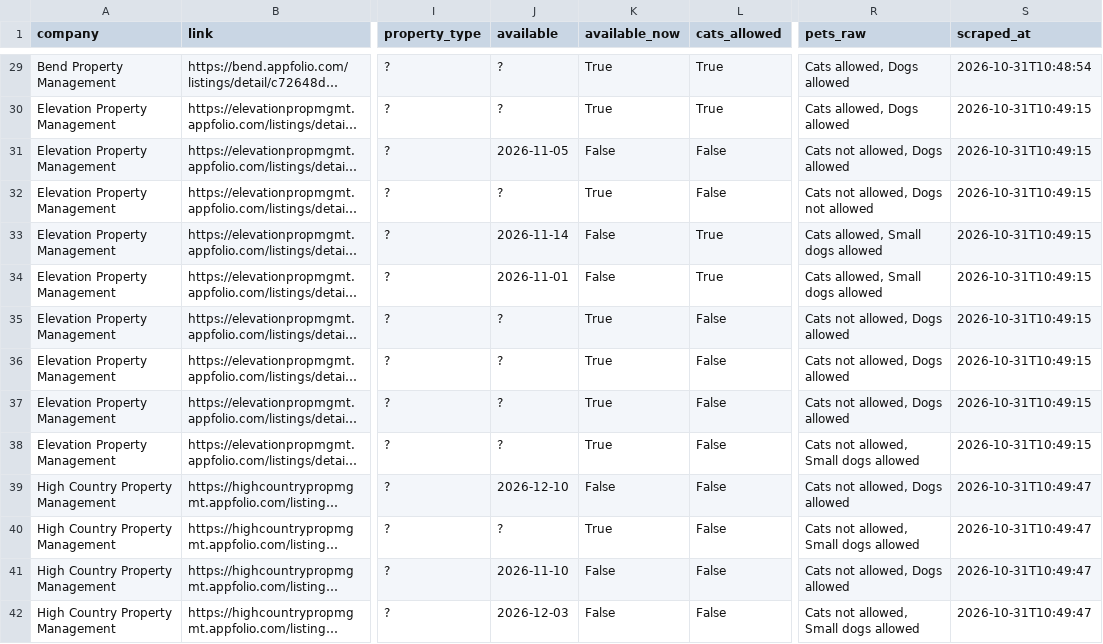
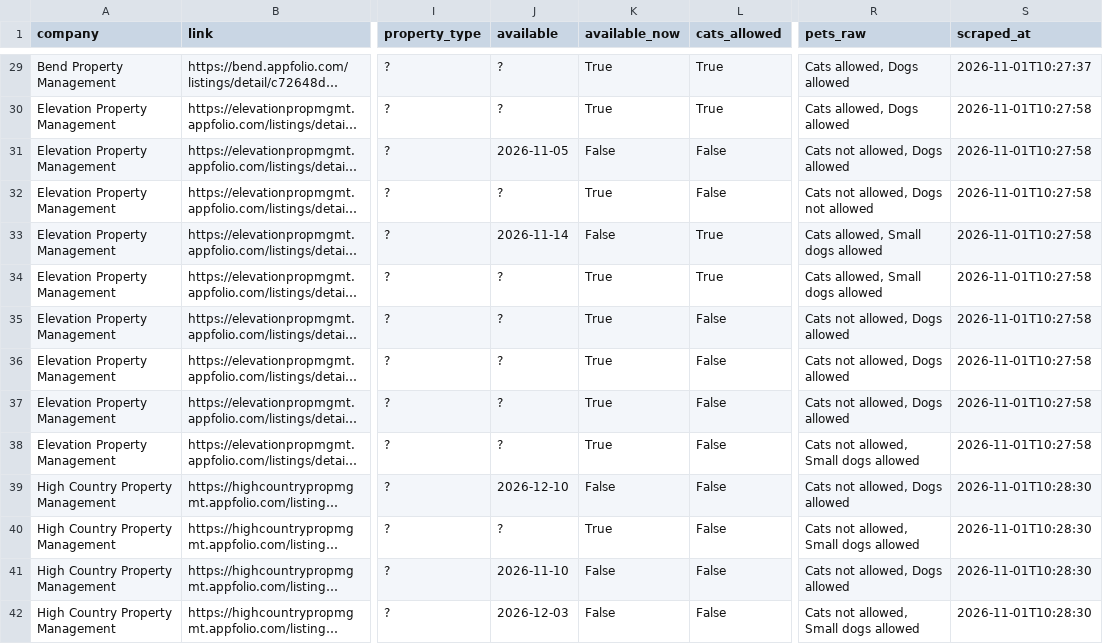
Before and after one commit to NBPub/bend_rentals, a CSV file: data/listings.csv, drawn as a sheet; only a part is shown, gaps mark what is left out; long unchanged cells end in …; the diff covers the shown part only; the diff names each change by its address in the sheet, - before the commit and + after, or states it on an @@ line.

```diff
--- a/data/listings.csv
+++ b/data/listings.csv
-S29 (scraped_at): 2026-10-31T10:48:54
+S29 (scraped_at): 2026-11-01T10:27:37
-S30:S38 (scraped_at): 2026-10-31T10:49:15
+S30:S38 (scraped_at): 2026-11-01T10:27:58
-J34 (available): 2026-11-01
+J34 (available): ?
-K34 (available_now): False
+K34 (available_now): True
-S39:S42 (scraped_at): 2026-10-31T10:49:47
+S39:S42 (scraped_at): 2026-11-01T10:28:30
```
Also changed, not shown: 122 edited cells elsewhere in this file, 2 other files.
